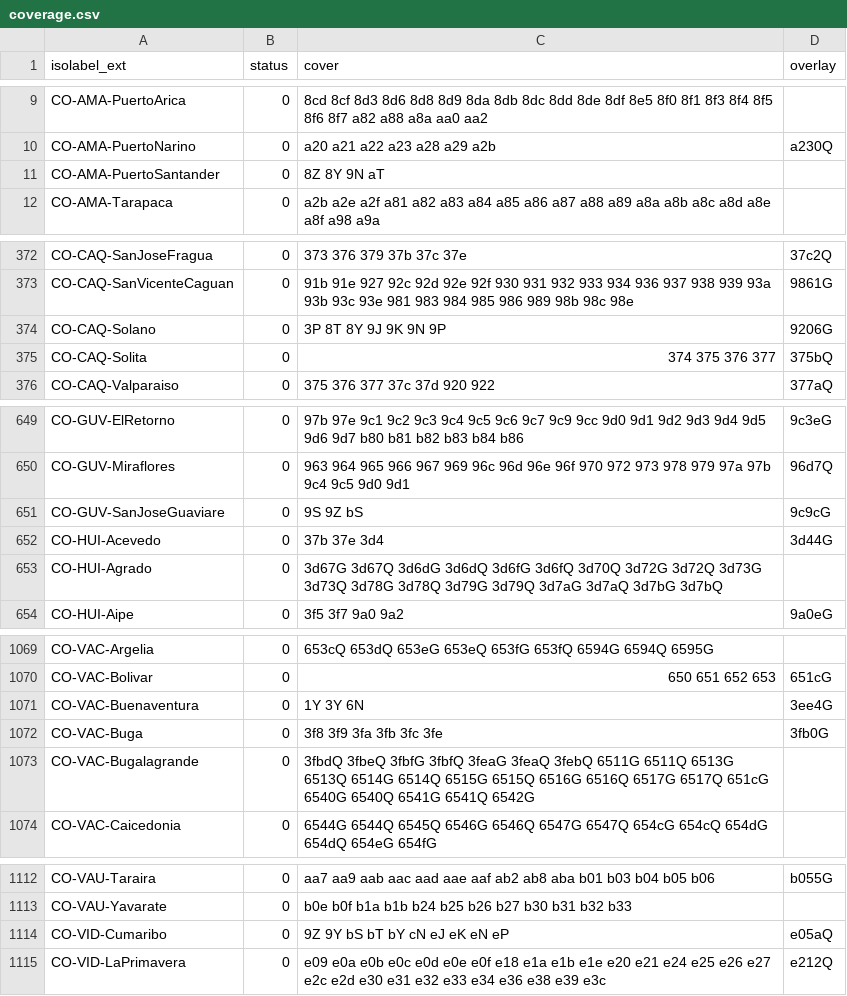
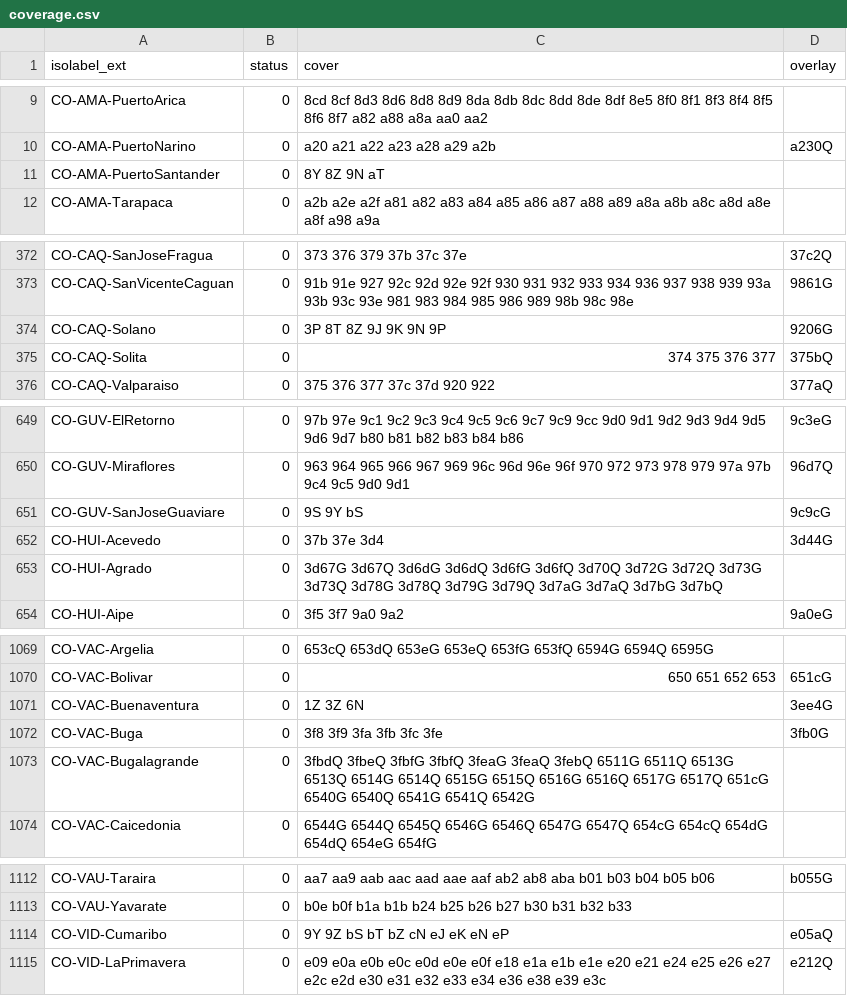
Before and after one commit to osm-codes/CO_new, a CSV file: data/coverage.csv, drawn as a sheet; only a part is shown, gaps mark what is left out.

Commit message:
Troca Y<->Z em coberturas. osm-codes/AFAcodes-softwareGen#28

```diff
--- a/data/coverage.csv
+++ b/data/coverage.csv
@@ -10,3 +10,3 @@ CO-AMA-PuertoArica,0,8cd 8cf 8d3 8d6 8d8 8d9 8da 8db 8dc 8dd 8de 8df 8e5 8f0 8f1
 CO-AMA-PuertoNarino,0,a20 a21 a22 a23 a28 a29 a2b,a230Q
-CO-AMA-PuertoSantander,0,8Z 8Y 9N aT,
+CO-AMA-PuertoSantander,0,8Y 8Z 9N aT,
 CO-AMA-Tarapaca,0,a2b a2e a2f a81 a82 a83 a84 a85 a86 a87 a88 a89 a8a a8b a8c a8d a8e a8f a98 a9a,
@@ -373,3 +373,3 @@ CO-CAQ-SanJoseFragua,0,373 376 379 37b 37c 37e,37c2Q
 CO-CAQ-SanVicenteCaguan,0,91b 91e 927 92c 92d 92e 92f 930 931 932 933 934 936 937 938 939 93a 93b 93c 93e 981 983 984 985 986 989 98b 98c 98e,9861G
-CO-CAQ-Solano,0,3P 8T 8Y 9J 9K 9N 9P,9206G
+CO-CAQ-Solano,0,3P 8T 8Z 9J 9K 9N 9P,9206G
 CO-CAQ-Solita,0,374 375 376 377,375bQ
@@ -650,3 +650,3 @@ CO-GUV-ElRetorno,0,97b 97e 9c1 9c2 9c3 9c4 9c5 9c6 9c7 9c9 9cc 9d0 9d1 9d2 9d3 9
 CO-GUV-Miraflores,0,963 964 965 966 967 969 96c 96d 96e 96f 970 972 973 978 979 97a 97b 9c4 9c5 9d0 9d1,96d7Q
-CO-GUV-SanJoseGuaviare,0,9S 9Z bS,9c9cG
+CO-GUV-SanJoseGuaviare,0,9S 9Y bS,9c9cG
 CO-HUI-Acevedo,0,37b 37e 3d4,3d44G
@@ -1070,3 +1070,3 @@ CO-VAC-Argelia,0,653cQ 653dQ 653eG 653eQ 653fG 653fQ 6594G 6594Q 6595G,
 CO-VAC-Bolivar,0,650 651 652 653,651cG
-CO-VAC-Buenaventura,0,1Y 3Y 6N,3ee4G
+CO-VAC-Buenaventura,0,1Z 3Z 6N,3ee4G
 CO-VAC-Buga,0,3f8 3f9 3fa 3fb 3fc 3fe,3fb0G
@@ -1113,3 +1113,3 @@ CO-VAU-Taraira,0,aa7 aa9 aab aac aad aae aaf ab2 ab8 aba b01 b03 b04 b05 b06,b05
 CO-VAU-Yavarate,0,b0e b0f b1a b1b b24 b25 b26 b27 b30 b31 b32 b33,
-CO-VID-Cumaribo,0,9Z 9Y bS bT bY cN eJ eK eN eP,e05aQ
+CO-VID-Cumaribo,0,9Y 9Z bS bT bZ cN eJ eK eN eP,e05aQ
 CO-VID-LaPrimavera,0,e09 e0a e0b e0c e0d e0e e0f e18 e1a e1b e1e e20 e21 e24 e25 e26 e27 e2c e2d e30 e31 e32 e33 e34 e36 e38 e39 e3c,e212Q
```
